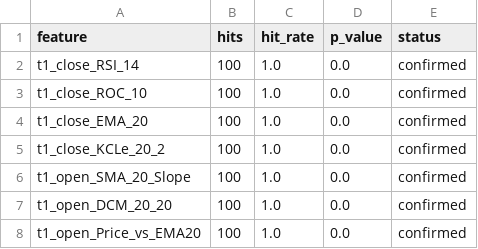
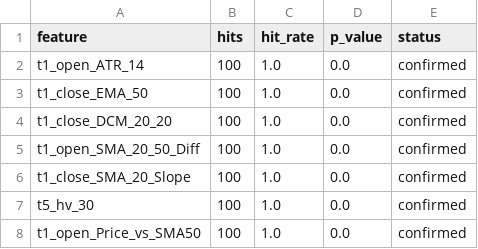
Before and after one commit to XDBloxxer/tradingview-analysis, a CSV file: ml_models/feature_selection/stage2_boruta_history.csv, drawn as a sheet.

```diff
--- a/ml_models/feature_selection/stage2_boruta_history.csv
+++ b/ml_models/feature_selection/stage2_boruta_history.csv
@@ -1,8 +1,8 @@
 feature,hits,hit_rate,p_value,status
-t1_close_RSI_14,100,1.0,0.0,confirmed
-t1_close_ROC_10,100,1.0,0.0,confirmed
-t1_close_EMA_20,100,1.0,0.0,confirmed
-t1_close_KCLe_20_2,100,1.0,0.0,confirmed
-t1_open_SMA_20_Slope,100,1.0,0.0,confirmed
-t1_open_DCM_20_20,100,1.0,0.0,confirmed
-t1_open_Price_vs_EMA20,100,1.0,0.0,confirmed
+t1_open_ATR_14,100,1.0,0.0,confirmed
+t1_close_EMA_50,100,1.0,0.0,confirmed
+t1_close_DCM_20_20,100,1.0,0.0,confirmed
+t1_open_SMA_20_50_Diff,100,1.0,0.0,confirmed
+t1_close_SMA_20_Slope,100,1.0,0.0,confirmed
+t5_hv_30,100,1.0,0.0,confirmed
+t1_open_Price_vs_SMA50,100,1.0,0.0,confirmed
```
Also changed, not shown: ml_models/feature_selection/stability_cluster_frequency.csv, ml_models/feature_selection/stability_frequency.csv, 3 other files.
